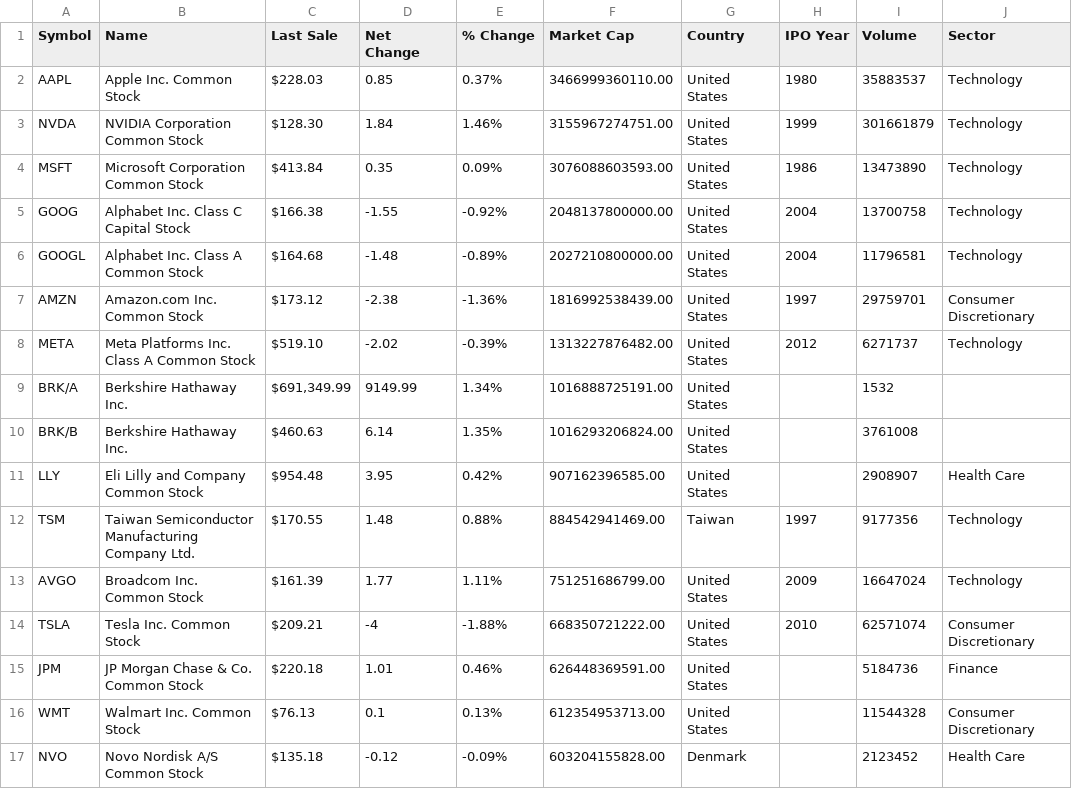
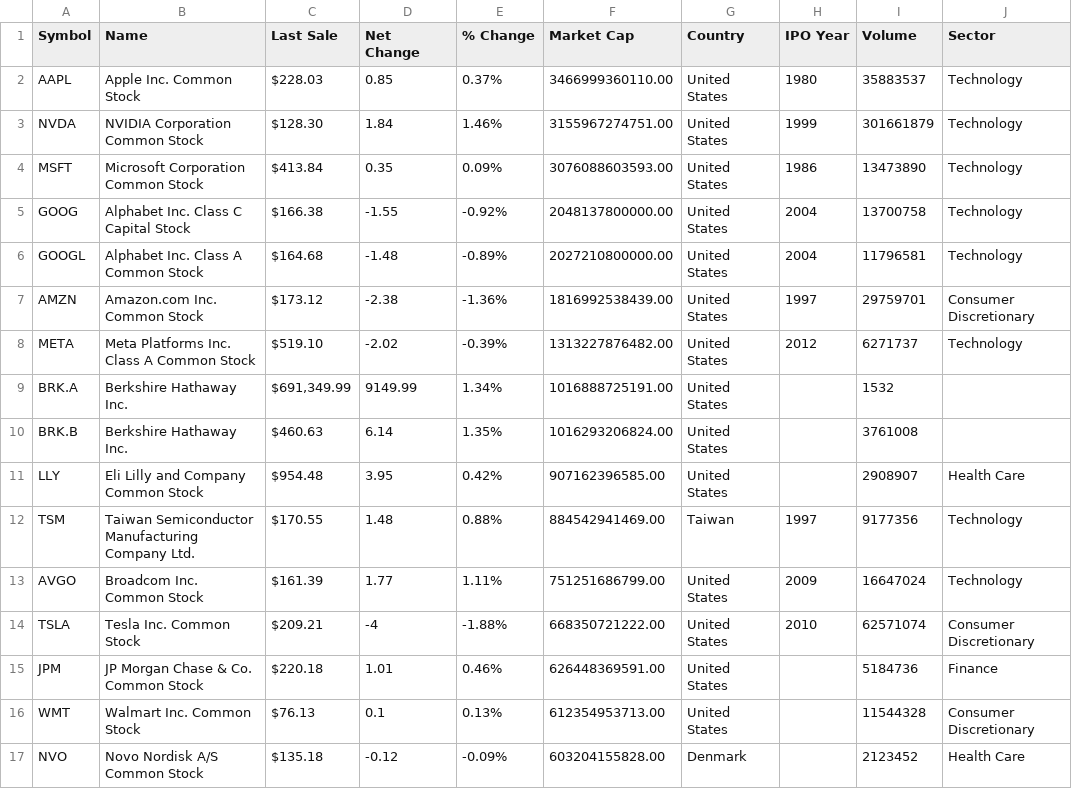
Before and after one commit to thebrianwong/pokestocks, a CSV file: data/stock_data.csv, drawn as a sheet; only a part is shown; the diff names each change by its address in the sheet, - before the commit and + after, or states it on an @@ line.

Commit message:
Change Berkshire Hathaway stock symbols so that they are queryable in Alpaca

```diff
--- a/data/stock_data.csv
+++ b/data/stock_data.csv
-A9 (Symbol): BRK/A
+A9 (Symbol): BRK.A
-A10 (Symbol): BRK/B
+A10 (Symbol): BRK.B
```
